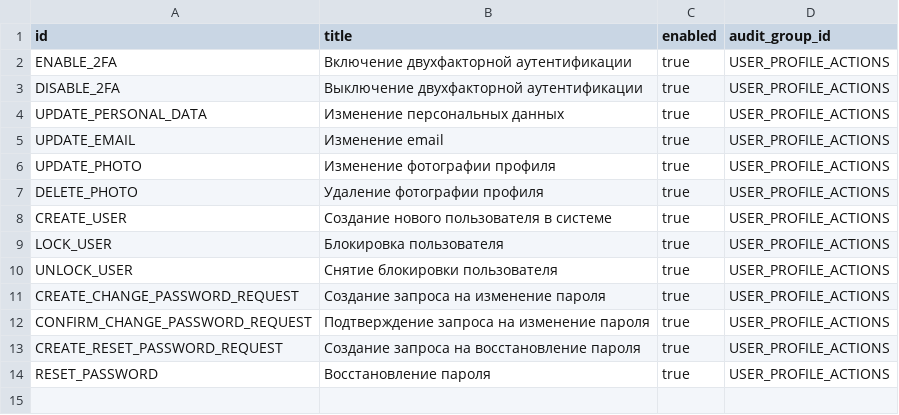
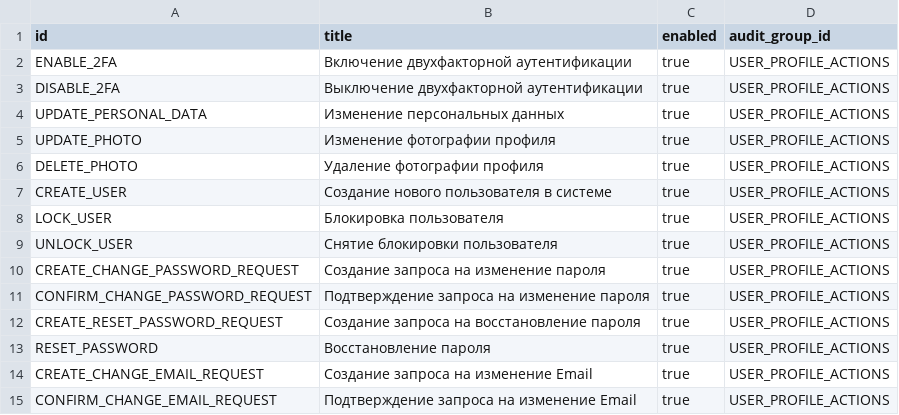
Before and after one commit to Stonnos/eca-service, a CSV file: eca-oauth/src/main/resources/audit/codes.csv, drawn as a sheet; removed rows and columns are numbered as before the commit, all else as after; the diff names each change by its address in the sheet, - before the commit and + after, or states it on an @@ line.

Commit message:
#ES-138 - added new audit codes

```diff
--- a/eca-oauth/src/main/resources/audit/codes.csv
+++ b/eca-oauth/src/main/resources/audit/codes.csv
-row 5: UPDATE_EMAIL | Изменение email | true | USER_PROFILE_ACTIONS
+row 14: CREATE_CHANGE_EMAIL_REQUEST | Создание запроса на изменение Email | true | USER_PROFILE_ACTIONS
+row 15: CONFIRM_CHANGE_EMAIL_REQUEST | Подтверждение запроса на изменение Email | true | USER_PROFILE_ACTIONS
```
Also changed, not shown: eca-oauth/src/main/resources/audit/event_templates.csv, 5 other files.
